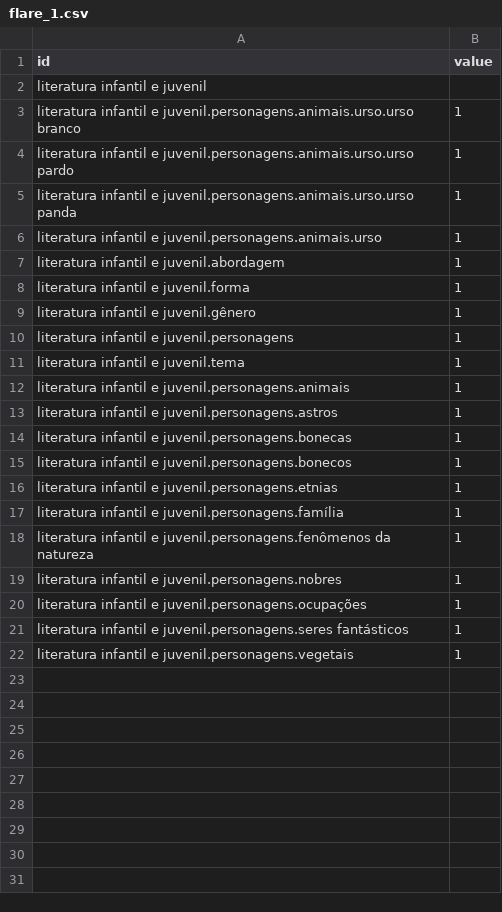
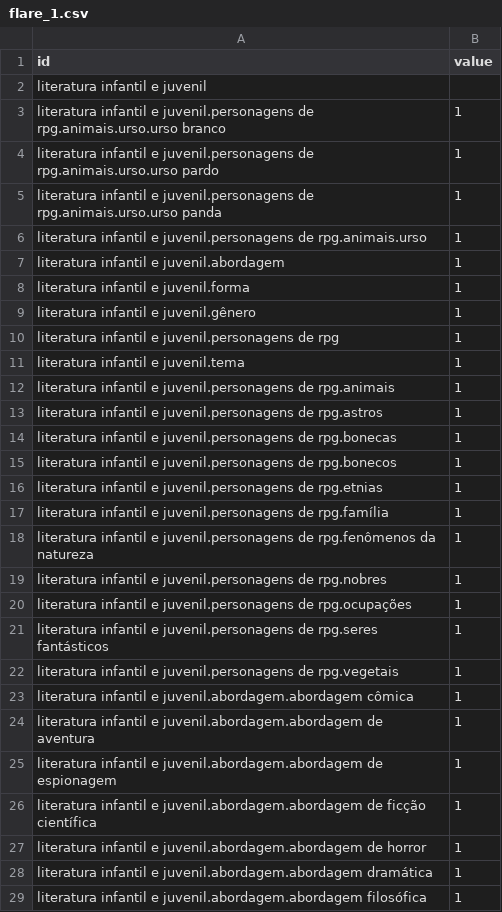
Before and after one commit to ReneFGJr/Thesa, a CSV file: xml/flare_1.csv, drawn as a sheet; only a part is shown; the diff covers the shown part only.

```diff
--- a/xml/flare_1.csv
+++ b/xml/flare_1.csv
@@ -2,6 +2,6 @@ id,value
 literatura infantil e juvenil
-literatura infantil e juvenil.personagens.animais.urso.urso branco,1
-literatura infantil e juvenil.personagens.animais.urso.urso pardo,1
-literatura infantil e juvenil.personagens.animais.urso.urso panda,1
-literatura infantil e juvenil.personagens.animais.urso,1
+literatura infantil e juvenil.personagens de rpg.animais.urso.urso branco,1
+literatura infantil e juvenil.personagens de rpg.animais.urso.urso pardo,1
+literatura infantil e juvenil.personagens de rpg.animais.urso.urso panda,1
+literatura infantil e juvenil.personagens de rpg.animais.urso,1
 literatura infantil e juvenil.abordagem,1
@@ -9,14 +9,21 @@ literatura infantil e juvenil.forma,1
 literatura infantil e juvenil.gênero,1
-literatura infantil e juvenil.personagens,1
+literatura infantil e juvenil.personagens de rpg,1
 literatura infantil e juvenil.tema,1
-literatura infantil e juvenil.personagens.animais,1
-literatura infantil e juvenil.personagens.astros,1
-literatura infantil e juvenil.personagens.bonecas,1
-literatura infantil e juvenil.personagens.bonecos,1
-literatura infantil e juvenil.personagens.etnias,1
-literatura infantil e juvenil.personagens.família,1
-literatura infantil e juvenil.personagens.fenômenos da natureza,1
-literatura infantil e juvenil.personagens.nobres,1
-literatura infantil e juvenil.personagens.ocupações,1
-literatura infantil e juvenil.personagens.seres fantásticos,1
-literatura infantil e juvenil.personagens.vegetais,1
+literatura infantil e juvenil.personagens de rpg.animais,1
+literatura infantil e juvenil.personagens de rpg.astros,1
+literatura infantil e juvenil.personagens de rpg.bonecas,1
+literatura infantil e juvenil.personagens de rpg.bonecos,1
+literatura infantil e juvenil.personagens de rpg.etnias,1
+literatura infantil e juvenil.personagens de rpg.família,1
+literatura infantil e juvenil.personagens de rpg.fenômenos da natureza,1
+literatura infantil e juvenil.personagens de rpg.nobres,1
+literatura infantil e juvenil.personagens de rpg.ocupações,1
+literatura infantil e juvenil.personagens de rpg.seres fantásticos,1
+literatura infantil e juvenil.personagens de rpg.vegetais,1
+literatura infantil e juvenil.abordagem.abordagem cômica,1
+literatura infantil e juvenil.abordagem.abordagem de aventura,1
+literatura infantil e juvenil.abordagem.abordagem de espionagem,1
+literatura infantil e juvenil.abordagem.abordagem de ficção científica,1
+literatura infantil e juvenil.abordagem.abordagem de horror,1
+literatura infantil e juvenil.abordagem.abordagem dramática,1
+literatura infantil e juvenil.abordagem.abordagem filosófica,1
```
Also changed, not shown: 31 added rows elsewhere in this file, 21 other files.
